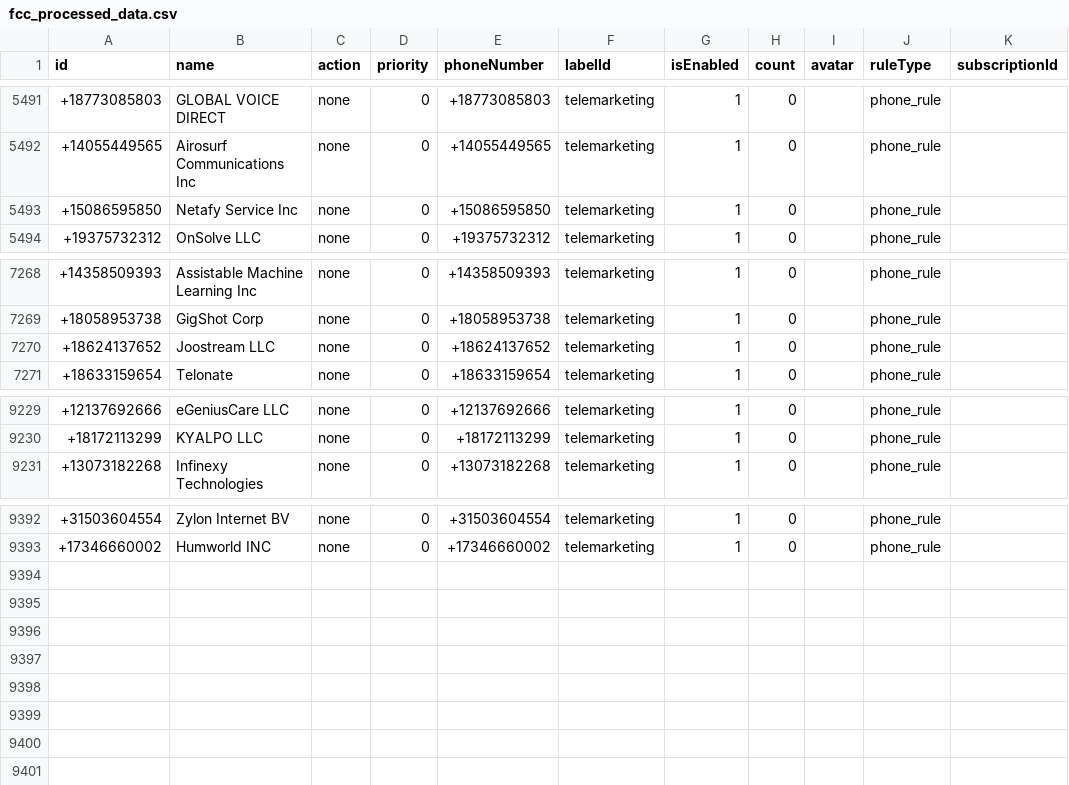
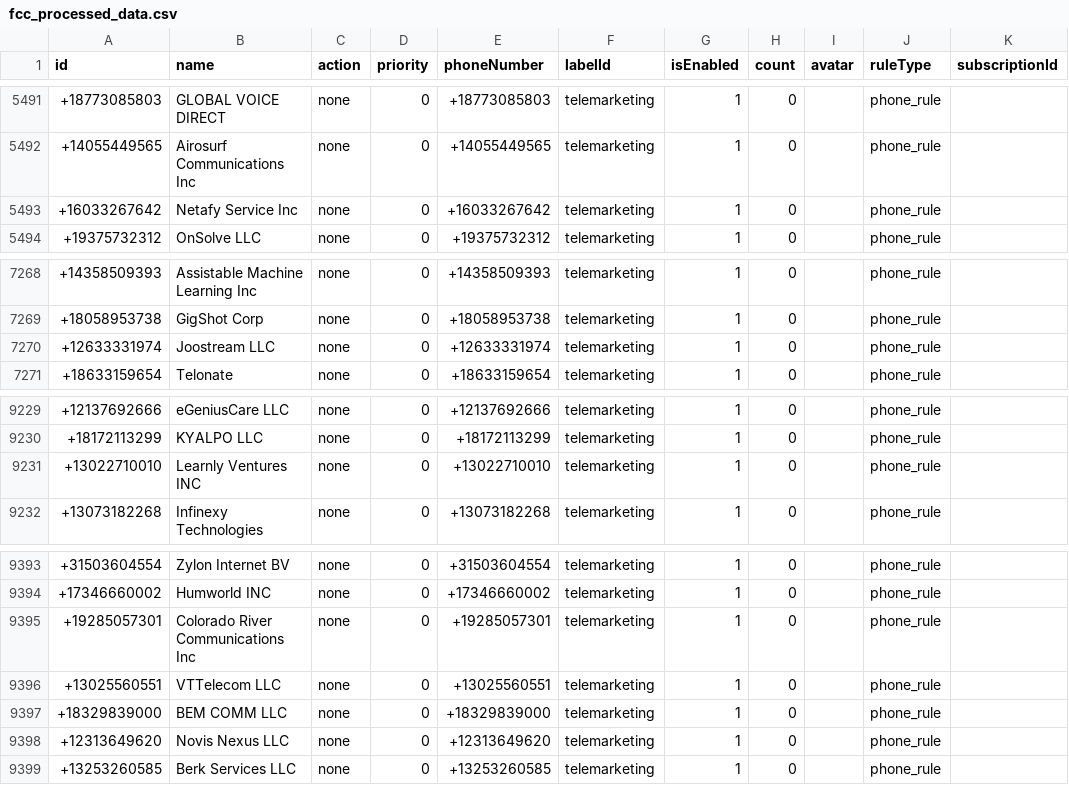
Before and after one commit to choicenew/yourcallrule, a CSV file: US/fcc_processed_data.csv, drawn as a sheet; only a part is shown, gaps mark what is left out.

```diff
--- a/US/fcc_processed_data.csv
+++ b/US/fcc_processed_data.csv
@@ -5492,3 +5492,3 @@ id,name,action,priority,phoneNumber,labelId,isEnabled,count,avatar,ruleType,subs
 +14055449565,Airosurf Communications Inc,none,0,+14055449565,telemarketing,1,0,,phone_rule,
-+15086595850,Netafy Service Inc,none,0,+15086595850,telemarketing,1,0,,phone_rule,
++16033267642,Netafy Service Inc,none,0,+16033267642,telemarketing,1,0,,phone_rule,
 +19375732312,OnSolve LLC,none,0,+19375732312,telemarketing,1,0,,phone_rule,
@@ -7269,3 +7269,3 @@ id,name,action,priority,phoneNumber,labelId,isEnabled,count,avatar,ruleType,subs
 +18058953738,GigShot Corp,none,0,+18058953738,telemarketing,1,0,,phone_rule,
-+18624137652,Joostream LLC,none,0,+18624137652,telemarketing,1,0,,phone_rule,
++12633331974,Joostream LLC,none,0,+12633331974,telemarketing,1,0,,phone_rule,
 +18633159654,Telonate,none,0,+18633159654,telemarketing,1,0,,phone_rule,
@@ -9230,2 +9230,3 @@ id,name,action,priority,phoneNumber,labelId,isEnabled,count,avatar,ruleType,subs
 +18172113299,KYALPO LLC,none,0,+18172113299,telemarketing,1,0,,phone_rule,
++13022710010,Learnly Ventures INC,none,0,+13022710010,telemarketing,1,0,,phone_rule,
 +13073182268,Infinexy Technologies,none,0,+13073182268,telemarketing,1,0,,phone_rule,
@@ -9393 +9394,6 @@ id,name,action,priority,phoneNumber,labelId,isEnabled,count,avatar,ruleType,subs
 +17346660002,Humworld INC,none,0,+17346660002,telemarketing,1,0,,phone_rule,
++19285057301,Colorado River Communications Inc,none,0,+19285057301,telemarketing,1,0,,phone_rule,
++13025560551,VTTelecom LLC,none,0,+13025560551,telemarketing,1,0,,phone_rule,
++18329839000,BEM COMM LLC,none,0,+18329839000,telemarketing,1,0,,phone_rule,
++12313649620,Novis Nexus LLC,none,0,+12313649620,telemarketing,1,0,,phone_rule,
++13253260585,Berk Services LLC,none,0,+13253260585,telemarketing,1,0,,phone_rule,
```
Also changed, not shown: CO/processed_opencallshield.csv, US/processed_ftc_api.csv, 26 other files.
